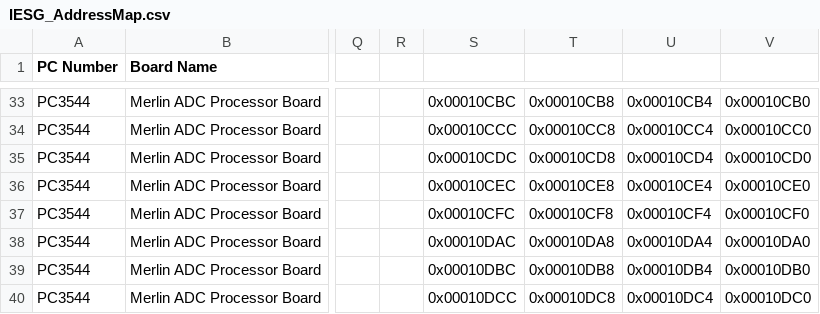
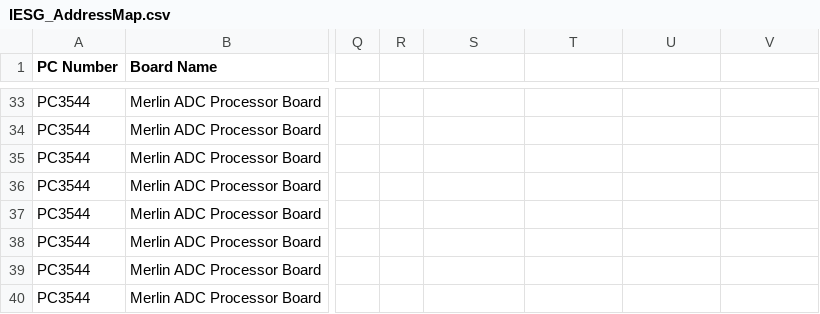
Before and after one commit to ISISNeutronMuon/DetectorDatastreaming, a CSV file: OOP Edition/IESG_AddressMap.csv, drawn as a sheet; only a part is shown, gaps mark what is left out; the diff covers the shown part only; the diff names each change by its address in the sheet, - before the commit and + after, or states it on an @@ line.

```diff
--- a/OOP Edition/IESG_AddressMap.csv
+++ b/OOP Edition/IESG_AddressMap.csv
-S33: 0x00010CBC
+S33: (empty)
-T33: 0x00010CB8
+T33: (empty)
-U33: 0x00010CB4
+U33: (empty)
-V33: 0x00010CB0
+V33: (empty)
-S34: 0x00010CCC
+S34: (empty)
-T34: 0x00010CC8
+T34: (empty)
-U34: 0x00010CC4
+U34: (empty)
-V34: 0x00010CC0
+V34: (empty)
-S35: 0x00010CDC
+S35: (empty)
-T35: 0x00010CD8
+T35: (empty)
-U35: 0x00010CD4
+U35: (empty)
-V35: 0x00010CD0
+V35: (empty)
-S36: 0x00010CEC
+S36: (empty)
-T36: 0x00010CE8
+T36: (empty)
-U36: 0x00010CE4
+U36: (empty)
-V36: 0x00010CE0
+V36: (empty)
-S37: 0x00010CFC
+S37: (empty)
-T37: 0x00010CF8
+T37: (empty)
-U37: 0x00010CF4
+U37: (empty)
-V37: 0x00010CF0
+V37: (empty)
-S38: 0x00010DAC
+S38: (empty)
-T38: 0x00010DA8
+T38: (empty)
-U38: 0x00010DA4
+U38: (empty)
-V38: 0x00010DA0
+V38: (empty)
-S39: 0x00010DBC
+S39: (empty)
-T39: 0x00010DB8
+T39: (empty)
-U39: 0x00010DB4
+U39: (empty)
-V39: 0x00010DB0
+V39: (empty)
-S40: 0x00010DCC
+S40: (empty)
-T40: 0x00010DC8
+T40: (empty)
-U40: 0x00010DC4
+U40: (empty)
-V40: 0x00010DC0
+V40: (empty)
```
Also changed, not shown: 164 edited cells elsewhere in this file, 1 other file.
